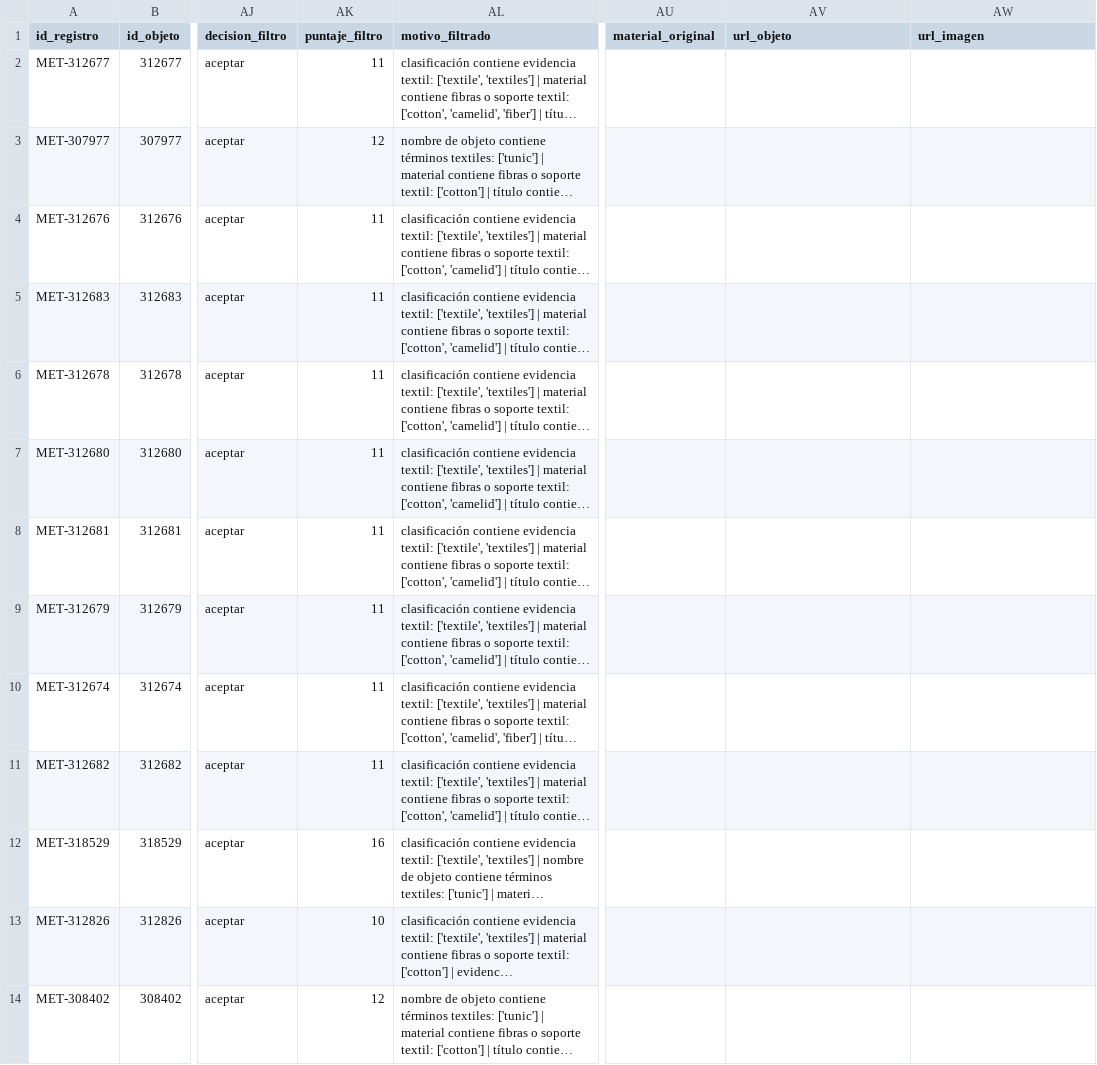
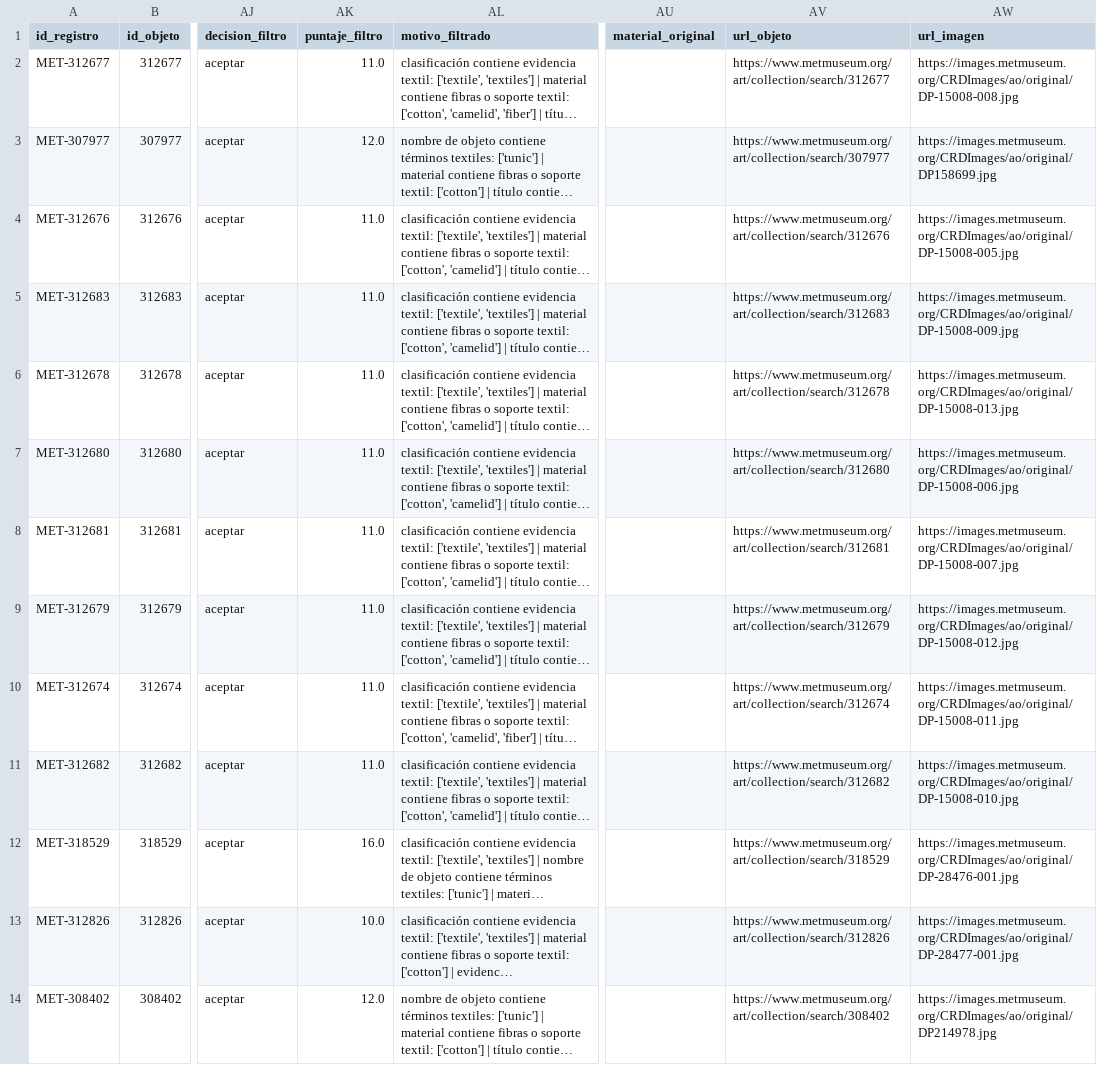
Before and after one commit to hsancheza90-art/uni-cc-base-multimodal-textiles-andinos, a CSV file: data/metadata/corpus_piloto_secondary_v2.csv, drawn as a sheet; only a part is shown, gaps mark what is left out; long unchanged cells end in …; the diff covers the shown part only; the diff names each change by its address in the sheet, - before the commit and + after, or states it on an @@ line.

```diff
--- a/data/metadata/corpus_piloto_secondary_v2.csv
+++ b/data/metadata/corpus_piloto_secondary_v2.csv
-AK2 (puntaje_filtro): 11
+AK2 (puntaje_filtro): 11.0
-AV2 (url_objeto): (empty)
+AV2 (url_objeto): https://www.metmuseum.org/art/collection/search/312677
-AW2 (url_imagen): (empty)
+AW2 (url_imagen): https://images.metmuseum.org/CRDImages/ao/original/DP-15008-008.jpg
-AK3 (puntaje_filtro): 12
+AK3 (puntaje_filtro): 12.0
-AV3 (url_objeto): (empty)
+AV3 (url_objeto): https://www.metmuseum.org/art/collection/search/307977
-AW3 (url_imagen): (empty)
+AW3 (url_imagen): https://images.metmuseum.org/CRDImages/ao/original/DP158699.jpg
-AK4:AK11 (puntaje_filtro): 11
+AK4:AK11 (puntaje_filtro): 11.0
-AV4 (url_objeto): (empty)
+AV4 (url_objeto): https://www.metmuseum.org/art/collection/search/312676
-AW4 (url_imagen): (empty)
+AW4 (url_imagen): https://images.metmuseum.org/CRDImages/ao/original/DP-15008-005.jpg
-AV5 (url_objeto): (empty)
+AV5 (url_objeto): https://www.metmuseum.org/art/collection/search/312683
-AW5 (url_imagen): (empty)
+AW5 (url_imagen): https://images.metmuseum.org/CRDImages/ao/original/DP-15008-009.jpg
-AV6 (url_objeto): (empty)
+AV6 (url_objeto): https://www.metmuseum.org/art/collection/search/312678
-AW6 (url_imagen): (empty)
+AW6 (url_imagen): https://images.metmuseum.org/CRDImages/ao/original/DP-15008-013.jpg
-AV7 (url_objeto): (empty)
+AV7 (url_objeto): https://www.metmuseum.org/art/collection/search/312680
-AW7 (url_imagen): (empty)
+AW7 (url_imagen): https://images.metmuseum.org/CRDImages/ao/original/DP-15008-006.jpg
-AV8 (url_objeto): (empty)
+AV8 (url_objeto): https://www.metmuseum.org/art/collection/search/312681
-AW8 (url_imagen): (empty)
+AW8 (url_imagen): https://images.metmuseum.org/CRDImages/ao/original/DP-15008-007.jpg
-AV9 (url_objeto): (empty)
+AV9 (url_objeto): https://www.metmuseum.org/art/collection/search/312679
-AW9 (url_imagen): (empty)
+AW9 (url_imagen): https://images.metmuseum.org/CRDImages/ao/original/DP-15008-012.jpg
-AV10 (url_objeto): (empty)
+AV10 (url_objeto): https://www.metmuseum.org/art/collection/search/312674
-AW10 (url_imagen): (empty)
+AW10 (url_imagen): https://images.metmuseum.org/CRDImages/ao/original/DP-15008-011.jpg
-AV11 (url_objeto): (empty)
+AV11 (url_objeto): https://www.metmuseum.org/art/collection/search/312682
-AW11 (url_imagen): (empty)
+AW11 (url_imagen): https://images.metmuseum.org/CRDImages/ao/original/DP-15008-010.jpg
-AK12 (puntaje_filtro): 16
+AK12 (puntaje_filtro): 16.0
-AV12 (url_objeto): (empty)
+AV12 (url_objeto): https://www.metmuseum.org/art/collection/search/318529
-AW12 (url_imagen): (empty)
+AW12 (url_imagen): https://images.metmuseum.org/CRDImages/ao/original/DP-28476-001.jpg
-AK13 (puntaje_filtro): 10
+AK13 (puntaje_filtro): 10.0
-AV13 (url_objeto): (empty)
+AV13 (url_objeto): https://www.metmuseum.org/art/collection/search/312826
-AW13 (url_imagen): (empty)
+AW13 (url_imagen): https://images.metmuseum.org/CRDImages/ao/original/DP-28477-001.jpg
-AK14 (puntaje_filtro): 12
+AK14 (puntaje_filtro): 12.0
-AV14 (url_objeto): (empty)
+AV14 (url_objeto): https://www.metmuseum.org/art/collection/search/308402
-AW14 (url_imagen): (empty)
+AW14 (url_imagen): https://images.metmuseum.org/CRDImages/ao/original/DP214978.jpg
```
Also changed, not shown: 6 edited cells elsewhere in this file, data/metadata/corpus_piloto_clean_v2.csv, 4 other files.
